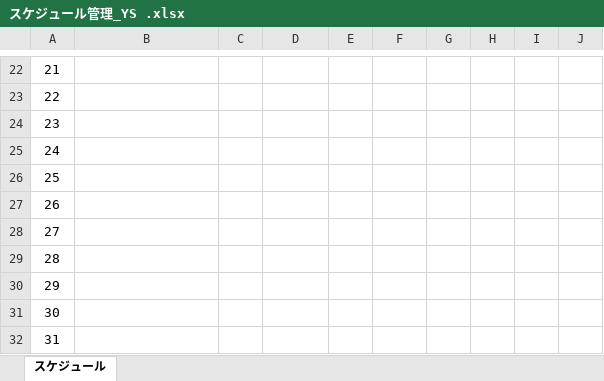
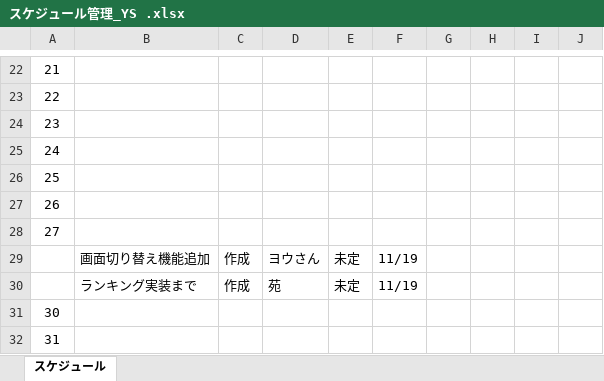
Before and after one commit to tkysn1028/prac, an Excel workbook: YSteam開発資料まとめ/スケジュール管理_YS .xlsx, sheet スケジュール, drawn as a sheet; only a part is shown, gaps mark what is left out; values as stored, in another font and other column widths than the file's, no borders; conditional formats and table styles not drawn; removed rows and columns are numbered as before the commit, all else as after; the diff covers the shown part only; the diff names each change by its address in the sheet, - before the commit and + after, or states it on an @@ line.

```diff
--- a/YSteam開発資料まとめ/スケジュール管理_YS .xlsx (sheet スケジュール)
+++ b/YSteam開発資料まとめ/スケジュール管理_YS .xlsx (sheet スケジュール)
-row 29: 28
-row 30: 29
+row 29:  | 画面切り替え機能追加 | 作成 | ヨウさん | 未定 | 11/19
+row 30:  | ランキング実装まで | 作成 | 苑 | 未定 | 11/19
```
Also changed, not shown: 46 edited cells elsewhere in this sheet, formulas that keep their value, YSteam開発資料まとめ/設計書9日までに/products/DB設計書_ヨウグン.xlsx, YSteam開発資料まとめ/設計書9日までに/products/画面設計書_2_画面遷移図_sono.xlsx, 6 other files.
